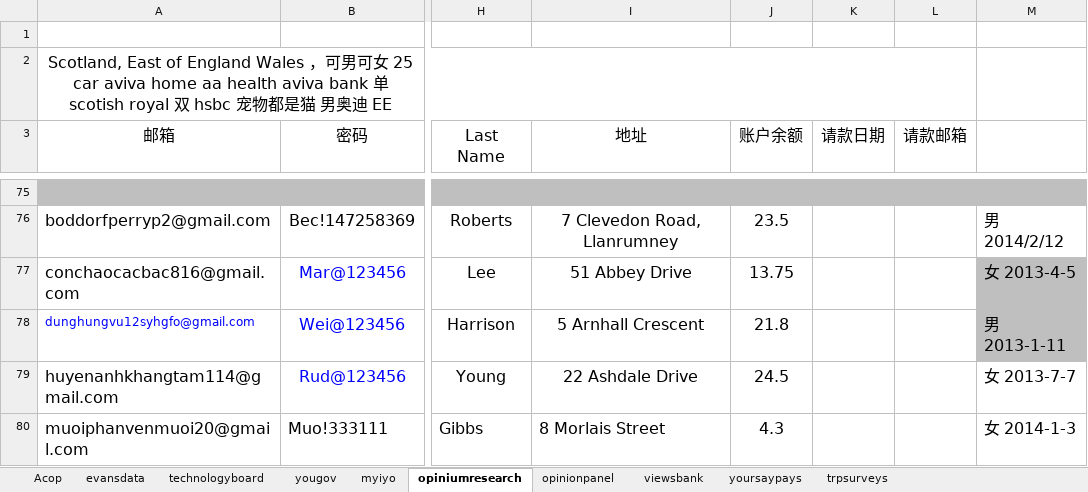
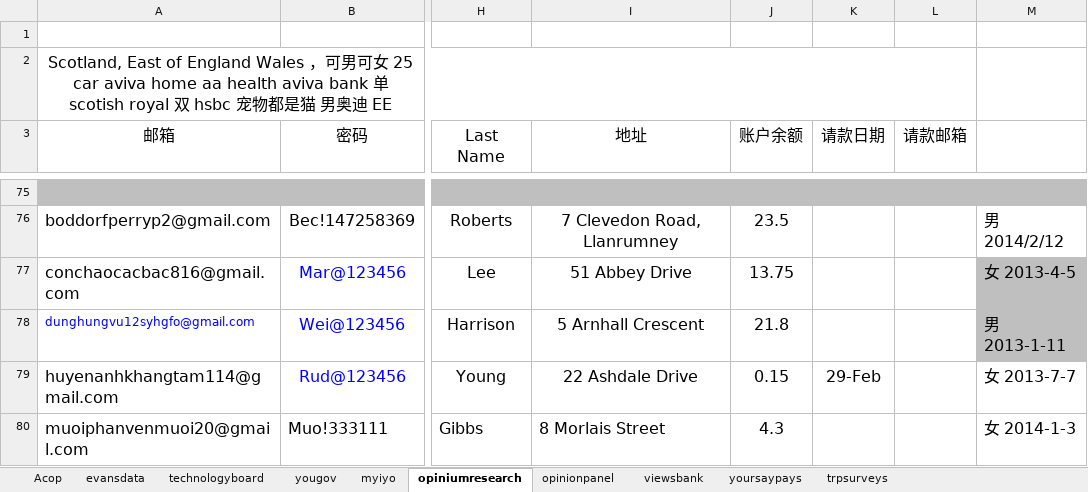
Before and after one commit to caotoudao/J, an Excel workbook: 调查站点注册资料记录本.xlsx, sheet opiniumresearch, drawn as a sheet; only a part is shown, gaps mark what is left out; values as stored, in another font and other column widths than the file's, no borders; the diff names each change by its address in the sheet, - before the commit and + after, or states it on an @@ line.

Commit message:
0229

```diff
--- a/调查站点注册资料记录本.xlsx (sheet opiniumresearch)
+++ b/调查站点注册资料记录本.xlsx (sheet opiniumresearch)
-J79 (账户余额): 24.5
+J79 (账户余额): 0.15
-K79 (请款日期): (empty)
+K79 (请款日期): 29-Feb
```
